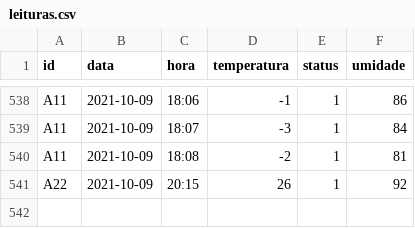
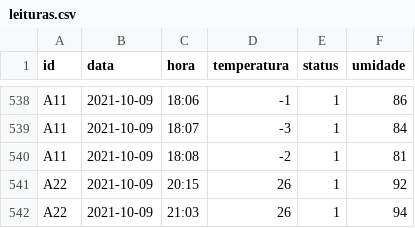
Before and after one commit to arnottrcaiado/ac-facsenac, a CSV file: mysite/dados/leituras.csv, drawn as a sheet; only a part is shown, gaps mark what is left out; the diff names each change by its address in the sheet, - before the commit and + after, or states it on an @@ line.

```diff
--- a/mysite/dados/leituras.csv
+++ b/mysite/dados/leituras.csv
+row 542: A22 | 2021-10-09 | 21:03 | 26 | 1 | 94
```
Also changed, not shown: mysite/dados/leituras_a22.csv, 2 other files.
